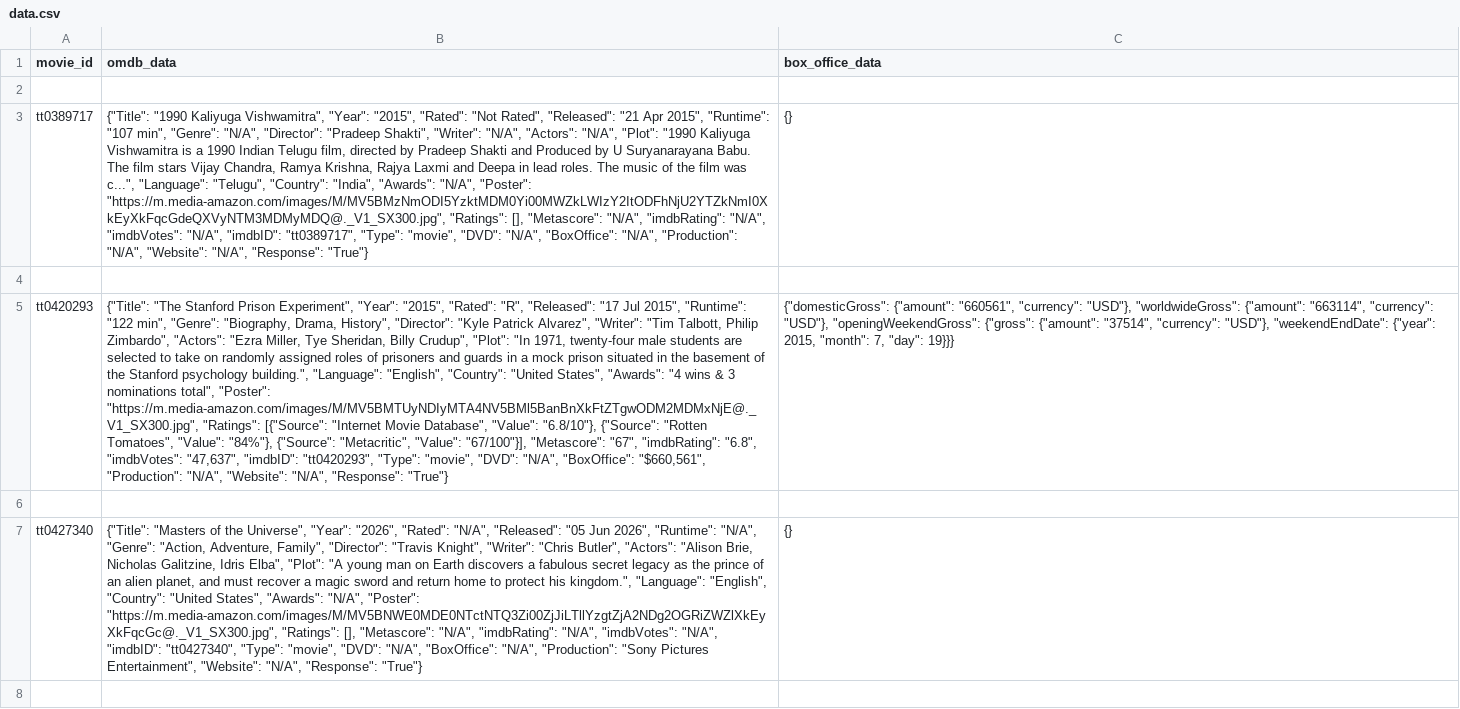
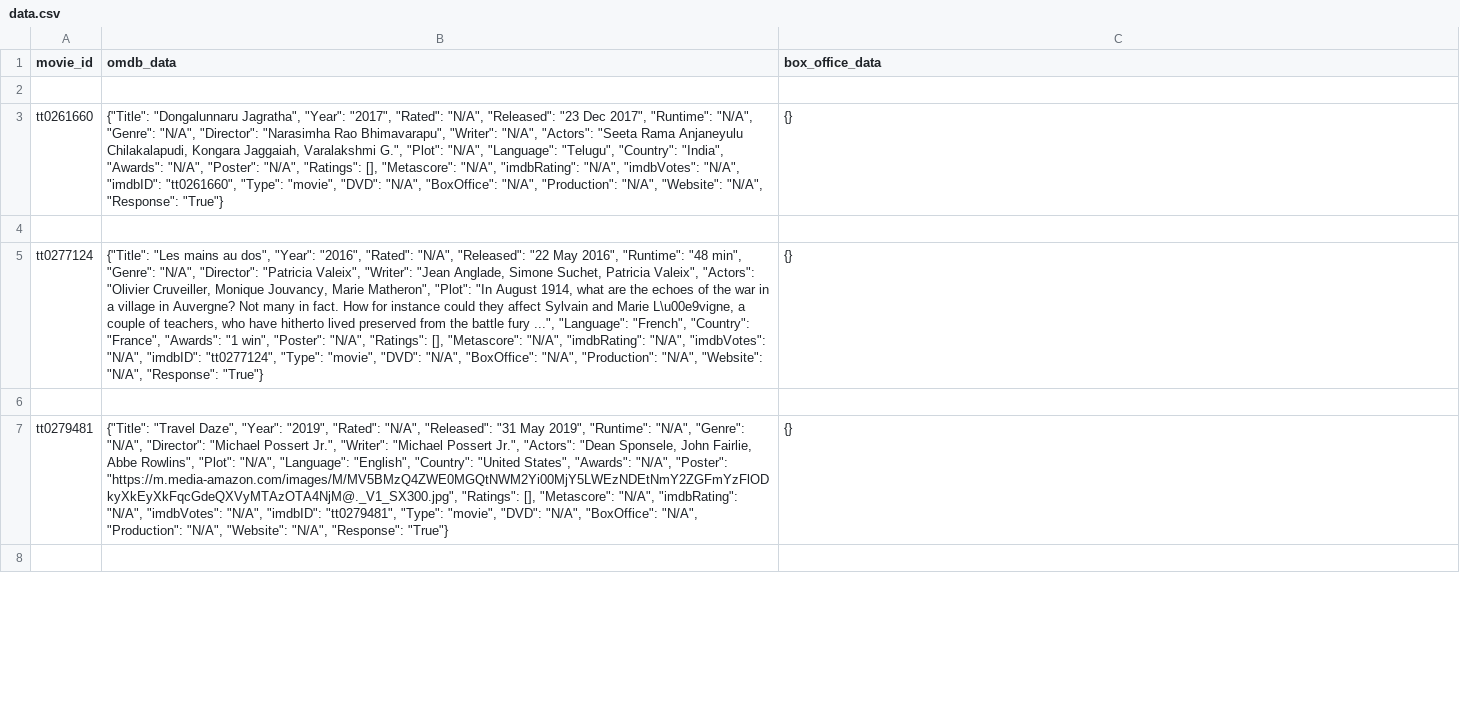
Before and after one commit to Nilrudra1999/imdb-analytics, a CSV file: data/raw/data.csv, drawn as a sheet; only a part is shown; removed rows and columns are numbered as before the commit, all else as after; the diff covers the shown part only; the diff names each change by its address in the sheet, - before the commit and + after, or states it on an @@ line.

```diff
--- a/data/raw/data.csv
+++ b/data/raw/data.csv
-A3 (movie_id): tt0389717
+A3 (movie_id): tt0261660
-B3 (omdb_data): {"Title": "1990 Kaliyuga Vishwamitra", "Year": "2015", "Rated": "Not Rated", "Released": "21 Apr 2015", "Runtime": "107 min", "Genre": "N/A", "Director": "Pradeep Shakti", "Writer": "N/A", "Actors": "N/A", "Plot": "1990 Kaliyuga Vishwamitra is a 1990 Indian Telugu film, directed by Pradeep Shakti and Produced by U Suryanarayana Babu. The film stars Vijay Chandra, Ramya Krishna, Rajya Laxmi and Deepa in lead roles. The music of the film was c...", "Language": "Telugu", "Country": "India", "Awards": "N/A", "Poster": "https://m.media-amazon.com/images/M/MV5BMzNmODI5YzktMDM0Yi00MWZkLWIzY2ItODFhNjU2YTZkNmI0XkEyXkFqcGdeQXVyNTM3MDMyMDQ@._V1_SX300.jpg", "Ratings": [], "Metascore": "N/A", "imdbRating": "N/A", "imdbVotes": "N/A", "imdbID": "tt0389717", "Type": "movie",…
+B3 (omdb_data): {"Title": "Dongalunnaru Jagratha", "Year": "2017", "Rated": "N/A", "Released": "23 Dec 2017", "Runtime": "N/A", "Genre": "N/A", "Director": "Narasimha Rao Bhimavarapu", "Writer": "N/A", "Actors": "Seeta Rama Anjaneyulu Chilakalapudi, Kongara Jaggaiah, Varalakshmi G.", "Plot": "N/A", "Language": "Telugu", "Country": "India", "Awards": "N/A", "Poster": "N/A", "Ratings": [], "Metascore": "N/A", "imdbRating": "N/A", "imdbVotes": "N/A", "imdbID": "tt0261660", "Type": "movie",…
-row 5: tt0420293 | {"Title": "The Stanford Prison Experiment", "Year": "2015", "Rated": "R", "Released": "17 Jul 2015", "Runtime": "122 min", "Genre": "Biography, Drama, History", "Director": "Kyle Patrick Alvarez", "Writer": "Tim Talbott, Philip Zimbardo", "Actors": "Ezra Miller, Tye Sheridan, Billy Crudup", "Plot": "In 1971, twenty-four male students are selected to take on randomly assigned roles of prisoners and guards in a mock prison situated in the basement of the Stanford psychology building.", "Language": "English", "Country": "United States", "Awards": "4 wins & 3 nominations total", "Poster": "https://m.media-amazon.com/images/M/MV5BMTUyNDIyMTA4NV5BMl5BanBnXkFtZTgwODM2MDMxNjE@._V1_SX300.jpg", "Ratings": [{"Source": "Internet Movie Database", "Value": "6.8/10"}, {"Source": "Rotten Tomatoes", "Value": "84%"}, {"Source": "Metacritic", "Value": "67/100"}], "Metascore": "67", "imdbRating": "6.8", "imdbVotes": "47,637", "imdbID": "tt0420293", "Type": "movie", "DVD": "N/A", "BoxOffice": "$660,561", "Production": "N/A", "Website": "N/A", "Response": "True"} | {"domesticGross": {"amount": "660561", "currency": "USD"}, "worldwideGross": {"amount": "663114", "currency": "USD"}, "openingWeekendGross": {"gross": {"amount": "37514", "currency": "USD"}, "weekendEndDate": {"year": 2015, "month": 7, "day": 19}}}
+row 5: tt0277124 | {"Title": "Les mains au dos", "Year": "2016", "Rated": "N/A", "Released": "22 May 2016", "Runtime": "48 min", "Genre": "N/A", "Director": "Patricia Valeix", "Writer": "Jean Anglade, Simone Suchet, Patricia Valeix", "Actors": "Olivier Cruveiller, Monique Jouvancy, Marie Matheron", "Plot": "In August 1914, what are the echoes of the war in a village in Auvergne? Not many in fact. How for instance could they affect Sylvain and Marie L\u00e9vigne, a couple of teachers, who have hitherto lived preserved from the battle fury ...", "Language": "French", "Country": "France", "Awards": "1 win", "Poster": "N/A", "Ratings": [], "Metascore": "N/A", "imdbRating": "N/A", "imdbVotes": "N/A", "imdbID": "tt0277124", "Type": "movie", "DVD": "N/A", "BoxOffice": "N/A", "Production": "N/A", "Website": "N/A", "Response": "True"} | {}
-A7 (movie_id): tt0427340
+A7 (movie_id): tt0279481
-B7 (omdb_data): {"Title": "Masters of the Universe", "Year": "2026", "Rated": "N/A", "Released": "05 Jun 2026", "Runtime": "N/A", "Genre": "Action, Adventure, Family", "Director": "Travis Knight", "Writer": "Chris Butler", "Actors": "Alison Brie, Nicholas Galitzine, Idris Elba", "Plot": "A young man on Earth discovers a fabulous secret legacy as the prince of an alien planet, and must recover a magic sword and return home to protect his kingdom.", "Language": "English", "Country": "United States", "Awards": "N/A", "Poster": "https://m.media-amazon.com/images/M/MV5BNWE0MDE0NTctNTQ3Zi00ZjJiLTllYzgtZjA2NDg2OGRiZWZlXkEyXkFqcGc@._V1_SX300.jpg", "Ratings": [], "Metascore": "N/A", "imdbRating": "N/A", "imdbVotes": "N/A", "imdbID": "tt0427340", "Type": "movie", "DVD": "N/A", "BoxOffice": "N/A", "Production": "Sony Pictures Entertainment", "Website": "N/A",…
+B7 (omdb_data): {"Title": "Travel Daze", "Year": "2019", "Rated": "N/A", "Released": "31 May 2019", "Runtime": "N/A", "Genre": "N/A", "Director": "Michael Possert Jr.", "Writer": "Michael Possert Jr.", "Actors": "Dean Sponsele, John Fairlie, Abbe Rowlins", "Plot": "N/A", "Language": "English", "Country": "United States", "Awards": "N/A", "Poster": "https://m.media-amazon.com/images/M/MV5BMzQ4ZWE0MGQtNWM2Yi00MjY5LWEzNDEtNmY2ZGFmYzFlODkyXkEyXkFqcGdeQXVyMTAzOTA4NjM@._V1_SX300.jpg", "Ratings": [], "Metascore": "N/A", "imdbRating": "N/A", "imdbVotes": "N/A", "imdbID": "tt0279481", "Type": "movie", "DVD": "N/A", "BoxOffice": "N/A", "Production": "N/A", "Website": "N/A",…
```
Also changed, not shown: 7 added rows and 7 removed rows elsewhere in this file, data/processed/data.csv, 2 other files.
